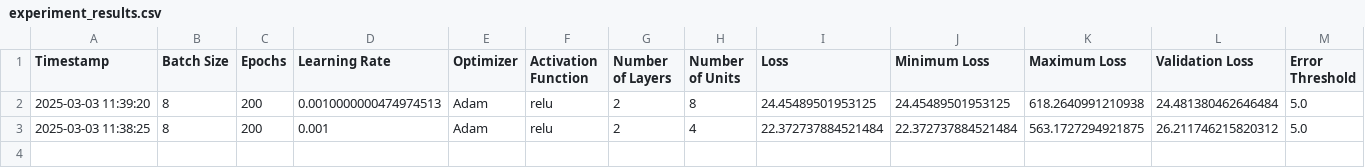
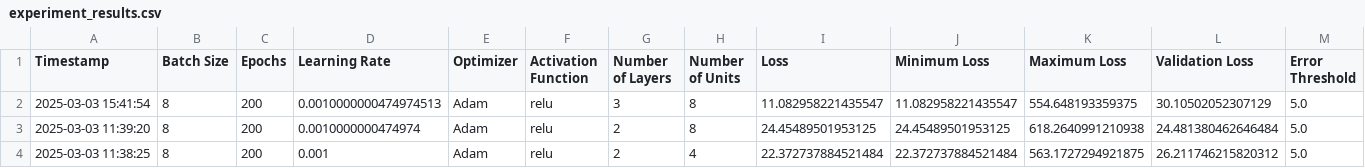
Before and after one commit to saeedkhademidoroh/ml-playverse, a CSV file: boston-housing/experiment_results.csv, drawn as a sheet; only a part is shown; addresses are those after the commit; rows hold the shown columns only; the diff names each change by its address in the sheet, - before the commit and + after, or states it on an @@ line.

```diff
--- a/boston-housing/experiment_results.csv
+++ b/boston-housing/experiment_results.csv
+row 2: 2025-03-03 15:41:54 | 8 | 200 | 0.0010000000474974513 | Adam | relu | 3 | 8 | 11.082958221435547 | 11.082958221435547 | 554.648193359375 | 30.10502052307129 | 5.0
-D3 (Learning Rate): 0.0010000000474974513
+D3 (Learning Rate): 0.0010000000474974
```
Also changed, not shown: 1 other file.
